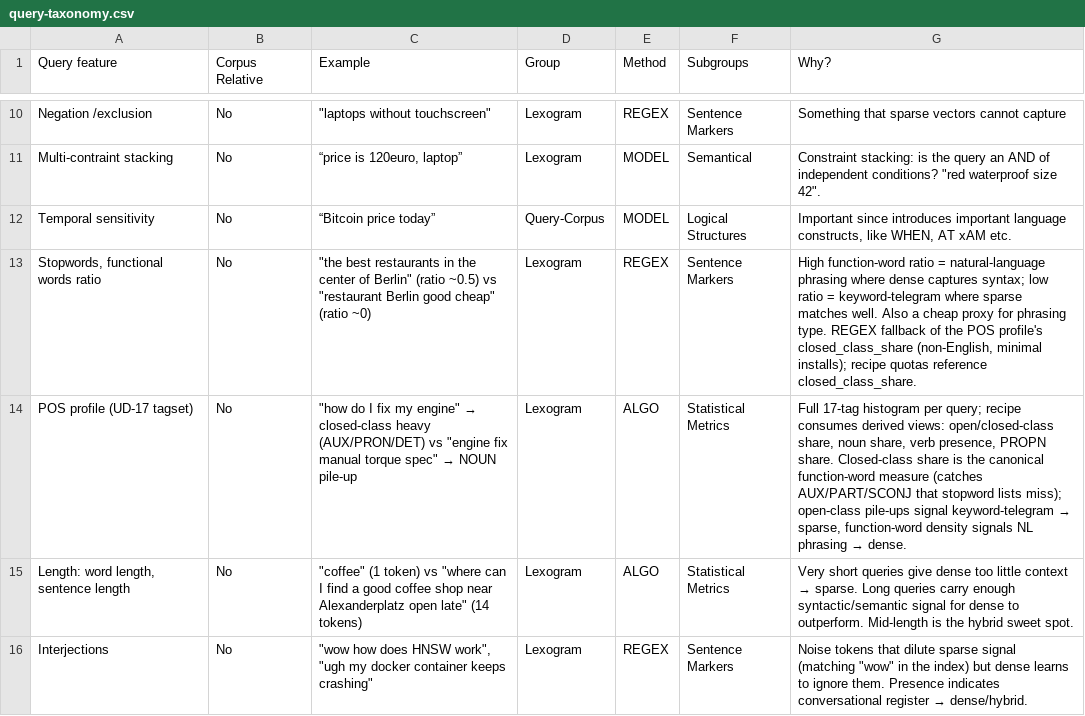
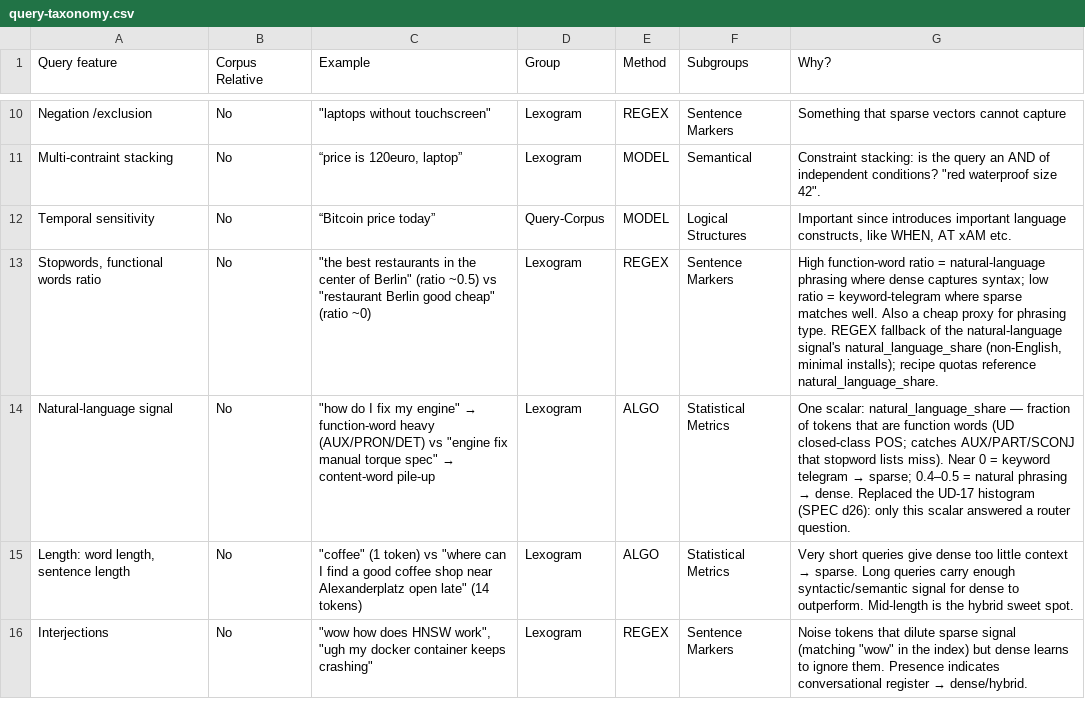
Before and after one commit to qdrant-labs/query-taxonomy, a CSV file: src/query_taxonomy/query-taxonomy.csv, drawn as a sheet; only a part is shown, gaps mark what is left out.

```diff
--- a/src/query_taxonomy/query-taxonomy.csv
+++ b/src/query_taxonomy/query-taxonomy.csv
@@ -14,4 +14,4 @@ Multi-contraint stacking,No,"“price is 120euro, laptop”",Lexogram,MODEL,Sema
 Temporal sensitivity,No,“Bitcoin price today”,Query-Corpus,MODEL,Logical Structures,"Important since introduces important language constructs, like WHEN, AT xAM  etc."
-"Stopwords, functional words ratio",No,"""the best restaurants in the center of Berlin"" (ratio ~0.5) vs ""restaurant Berlin good cheap"" (ratio ~0)",Lexogram,REGEX,Sentence Markers,"High function-word ratio = natural-language phrasing where dense captures syntax; low ratio = keyword-telegram where sparse matches well. Also a cheap proxy for phrasing type. REGEX fallback of the POS profile's closed_class_share (non-English, minimal installs); recipe quotas reference closed_class_share."
-"POS profile (UD-17 tagset)",No,"""how do I fix my engine"" → closed-class heavy (AUX/PRON/DET) vs ""engine fix manual torque spec"" → NOUN pile-up",Lexogram,ALGO,Statistical Metrics,"Full 17-tag histogram per query; recipe consumes derived views: open/closed-class share, noun share, verb presence, PROPN share. Closed-class share is the canonical function-word measure (catches AUX/PART/SCONJ that stopword lists miss); open-class pile-ups signal keyword-telegram → sparse, function-word density signals NL phrasing → dense."
+"Stopwords, functional words ratio",No,"""the best restaurants in the center of Berlin"" (ratio ~0.5) vs ""restaurant Berlin good cheap"" (ratio ~0)",Lexogram,REGEX,Sentence Markers,"High function-word ratio = natural-language phrasing where dense captures syntax; low ratio = keyword-telegram where sparse matches well. Also a cheap proxy for phrasing type. REGEX fallback of the natural-language signal's natural_language_share (non-English, minimal installs); recipe quotas reference natural_language_share."
+"Natural-language signal",No,"""how do I fix my engine"" → function-word heavy (AUX/PRON/DET) vs ""engine fix manual torque spec"" → content-word pile-up",Lexogram,ALGO,Statistical Metrics,"One scalar: natural_language_share — fraction of tokens that are function words (UD closed-class POS; catches AUX/PART/SCONJ that stopword lists miss). Near 0 = keyword telegram → sparse; 0.4–0.5 = natural phrasing → dense. Replaced the UD-17 histogram (SPEC d26): only this scalar answered a router question."
 "Length: word length, sentence length",No,"""coffee"" (1 token) vs ""where can I find a good coffee shop near Alexanderplatz open late"" (14 tokens)",Lexogram,ALGO,Statistical Metrics,Very short queries give dense too little context → sparse. Long queries carry enough syntactic/semantic signal for dense to outperform. Mid-length is the hybrid sweet spot.
```
Also changed, not shown: 5 other files.
